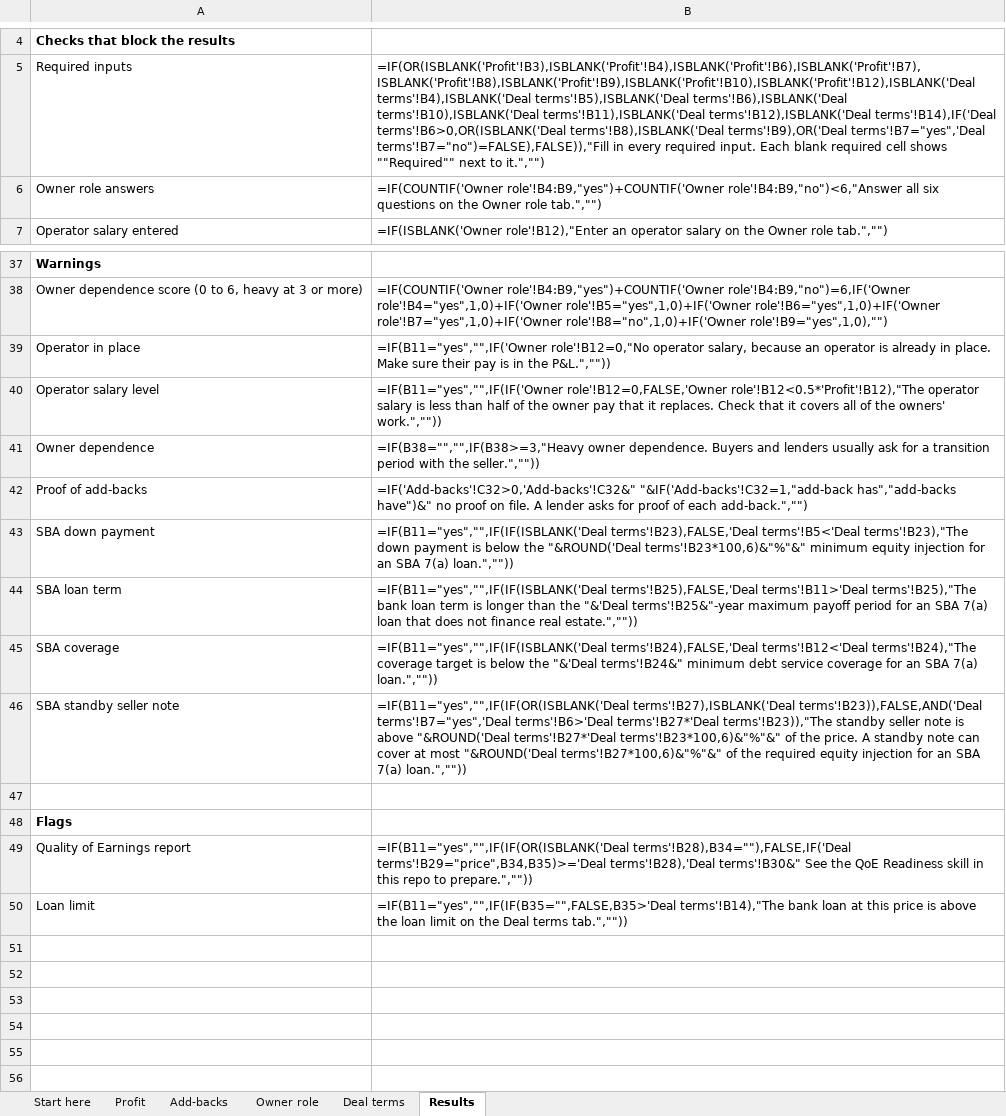
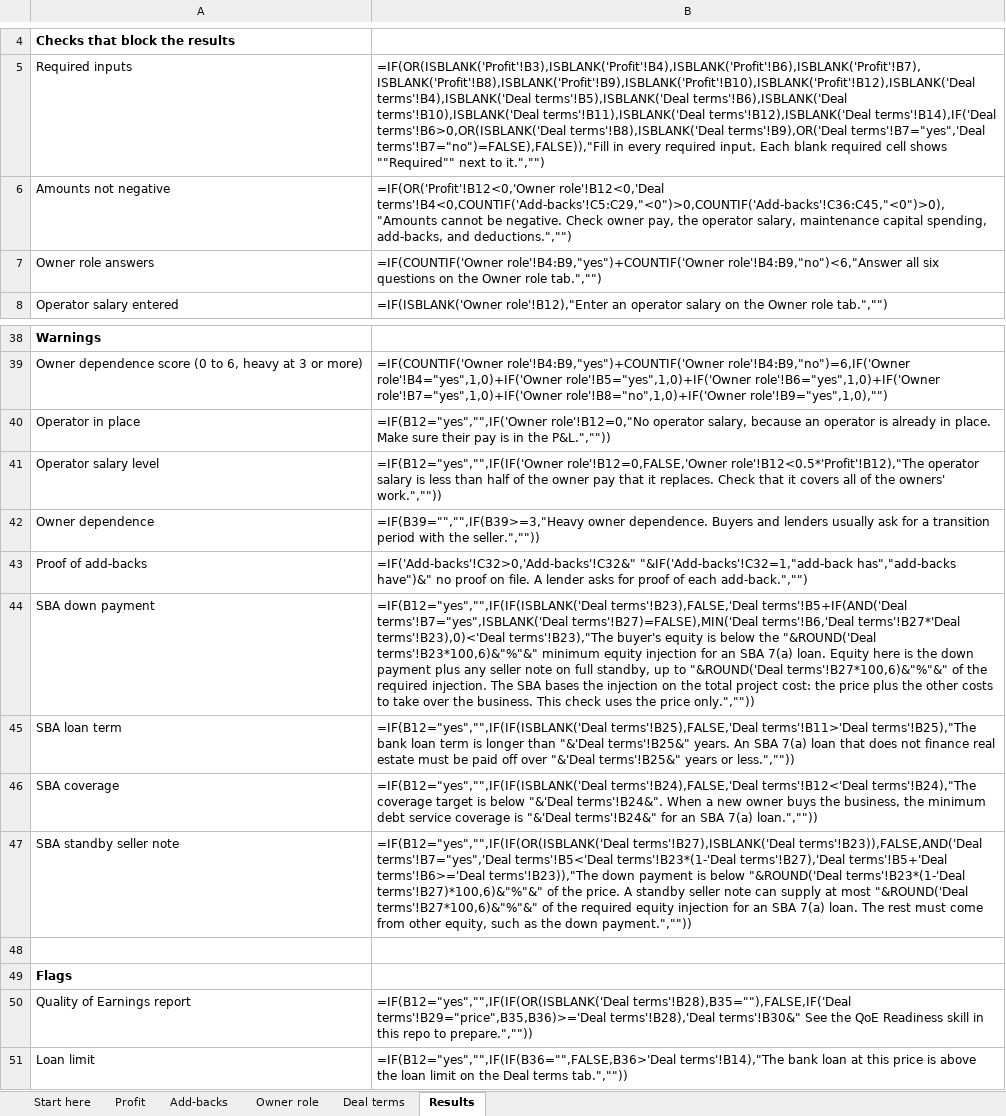
Before and after one commit to livmo-public/exit-engineering, an Excel workbook: buyer-debt-capacity/buyer-debt-capacity-calculator.xlsx, sheet Results, drawn as a sheet; only a part is shown, gaps mark what is left out; values as stored, in another font and other column widths than the file's, no borders; formulas without a stored value are shown as written; addresses are those after the commit; the diff covers the shown part only; the diff names each change by its address in the sheet, - before the commit and + after, or states it on an @@ line.

```diff
--- a/buyer-debt-capacity/buyer-debt-capacity-calculator.xlsx (sheet Results)
+++ b/buyer-debt-capacity/buyer-debt-capacity-calculator.xlsx (sheet Results)
+row 6: Amounts not negative | =IF(OR('Profit'!B12<0,'Owner role'!B12<0,'Deal terms'!B4<0,COUNTIF('Add-backs'!C5:C29,"<0")>0,COUNTIF('Add-backs'!C36:C45,"<0")>0),"Amounts cannot be negative. Check owner pay, the operator salary, maintenance capital spending, add-backs, and deductions.","")
-B40: =IF(B11="yes","",IF('Owner role'!B12=0,"No operator…
+B40: =IF(B12="yes","",IF('Owner role'!B12=0,"No operator…
-B41: =IF(B11="yes","",IF(IF('Owner role'!B12=0,FALSE,'Owner role'!B12<0.5*'Profit'!B12),"The…
+B41: =IF(B12="yes","",IF(IF('Owner role'!B12=0,FALSE,'Owner role'!B12<0.5*'Profit'!B12),"The…
-B42: =IF(B38="","",IF(B38>=3,"Heavy owner dependence.…
+B42: =IF(B39="","",IF(B39>=3,"Heavy owner dependence.…
-B44: =IF(B11="yes","",IF(IF(ISBLANK('Deal terms'!B23),FALSE,'Deal terms'!B5<'Deal terms'!B23),"The down payment is below the "&ROUND('Deal terms'!B23*100,6)&"%"&" minimum equity injection for an SBA 7(a) loan.",""))
+B44: =IF(B12="yes","",IF(IF(ISBLANK('Deal terms'!B23),FALSE,'Deal terms'!B5+IF(AND('Deal terms'!B7="yes",ISBLANK('Deal terms'!B27)=FALSE),MIN('Deal terms'!B6,'Deal terms'!B27*'Deal terms'!B23),0)<'Deal terms'!B23),"The buyer's equity is below the "&ROUND('Deal terms'!B23*100,6)&"%"&" minimum equity injection for an SBA 7(a) loan. Equity here is the down payment plus any seller note on full standby, up to "&ROUND('Deal terms'!B27*100,6)&"%"&" of the required injection. The SBA bases the injection on the total project cost: the price plus the other costs to take over the business. This check uses the price only.",""))
-B45: =IF(B11="yes","",IF(IF(ISBLANK('Deal terms'!B25),FALSE,'Deal terms'!B11>'Deal terms'!B25),"The bank loan term is longer than the "&'Deal terms'!B25&"-year maximum payoff period for an SBA 7(a) loan that does not finance real estate.",""))
+B45: =IF(B12="yes","",IF(IF(ISBLANK('Deal terms'!B25),FALSE,'Deal terms'!B11>'Deal terms'!B25),"The bank loan term is longer than "&'Deal terms'!B25&" years. An SBA 7(a) loan that does not finance real estate must be paid off over "&'Deal terms'!B25&" years or less.",""))
-B46: =IF(B11="yes","",IF(IF(ISBLANK('Deal terms'!B24),FALSE,'Deal terms'!B12<'Deal terms'!B24),"The coverage target is below the "&'Deal terms'!B24&" minimum debt service coverage for an…
+B46: =IF(B12="yes","",IF(IF(ISBLANK('Deal terms'!B24),FALSE,'Deal terms'!B12<'Deal terms'!B24),"The coverage target is below "&'Deal terms'!B24&". When a new owner buys the business, the minimum debt service coverage is "&'Deal terms'!B24&" for an…
-B47: =IF(B11="yes","",IF(IF(OR(ISBLANK('Deal terms'!B27),ISBLANK('Deal terms'!B23)),FALSE,AND('Deal terms'!B7="yes",'Deal terms'!B6>'Deal terms'!B27*'Deal terms'!B23)),"The standby seller note is above "&ROUND('Deal terms'!B27*'Deal terms'!B23*100,6)&"%"&" of the price. A standby note can cover at most "&ROUND('Deal terms'!B27*100,6)&"%"&" of the required equity injection for an SBA 7(a) loan.",""))
+B47: =IF(B12="yes","",IF(IF(OR(ISBLANK('Deal terms'!B27),ISBLANK('Deal terms'!B23)),FALSE,AND('Deal terms'!B7="yes",'Deal terms'!B5<'Deal terms'!B23*(1-'Deal terms'!B27),'Deal terms'!B5+'Deal terms'!B6>='Deal terms'!B23)),"The down payment is below "&ROUND('Deal terms'!B23*(1-'Deal terms'!B27)*100,6)&"%"&" of the price. A standby seller note can supply at most "&ROUND('Deal terms'!B27*100,6)&"%"&" of the required equity injection for an SBA 7(a) loan. The rest must come from other equity, such as the down payment.",""))
-B50: =IF(B11="yes","",IF(IF(OR(ISBLANK('Deal terms'!B28),B34=""),FALSE,IF('Deal terms'!B29="price",B34,B35)>='Deal terms'!B28),'Deal terms'!B30&"…
+B50: =IF(B12="yes","",IF(IF(OR(ISBLANK('Deal terms'!B28),B35=""),FALSE,IF('Deal terms'!B29="price",B35,B36)>='Deal terms'!B28),'Deal terms'!B30&"…
-B51: =IF(B11="yes","",IF(IF(B35="",FALSE,B35>'Deal terms'!B14),"The bank…
+B51: =IF(B12="yes","",IF(IF(B36="",FALSE,B36>'Deal terms'!B14),"The bank…
```
Also changed, not shown: 19 edited cells elsewhere in this sheet, sheet Add-backs, sheet Deal terms, sheet Start here, sheet Profit, buyer-debt-capacity/examples/sample-buyer-debt-capacity.xlsx, 11 other files.
